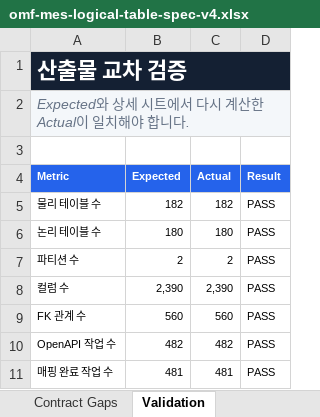
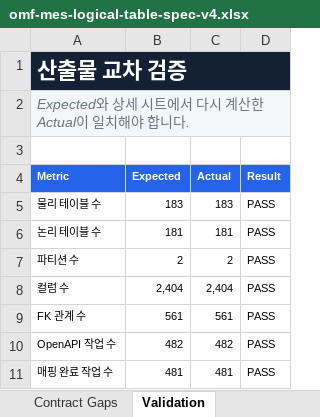
Before and after one commit to CREFLEINC/omf-mes-server, an Excel workbook: outputs/01a0376d-9b7c-7ce0-be72-2df4ecd65d94/omf-mes-logical-table-spec-v4.xlsx, sheet Validation, drawn as a sheet; values as stored, in another font and other column widths than the file's, no borders; charts and pictures and conditional formats and table styles not drawn; the diff names each change by its address in the sheet, - before the commit and + after, or states it on an @@ line.

```diff
--- a/outputs/01a0376d-9b7c-7ce0-be72-2df4ecd65d94/omf-mes-logical-table-spec-v4.xlsx (sheet Validation)
+++ b/outputs/01a0376d-9b7c-7ce0-be72-2df4ecd65d94/omf-mes-logical-table-spec-v4.xlsx (sheet Validation)
-B5 (Expected): 182
+B5 (Expected): 183
-C5 (Actual): 182
+C5 (Actual): 183
-B6 (Expected): 180
+B6 (Expected): 181
-C6 (Actual): 180
+C6 (Actual): 181
-B8 (Expected): 2,390
+B8 (Expected): 2,404
-C8 (Actual): 2,390
+C8 (Actual): 2,404
-B9 (Expected): 560
+B9 (Expected): 561
-C9 (Actual): 560
+C9 (Actual): 561
```
Also changed, not shown: sheet Columns, sheet Tables, sheet Summary, sheet Relationships, formulas that keep their value, 8 other files.
